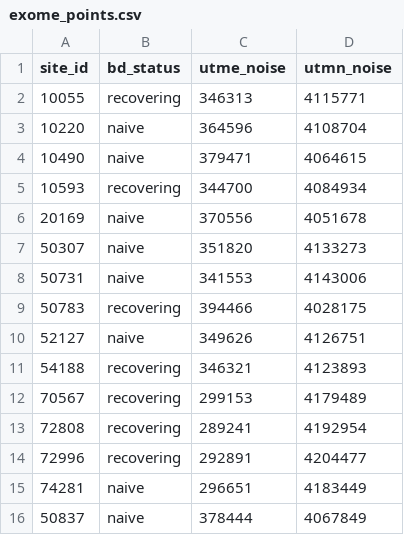
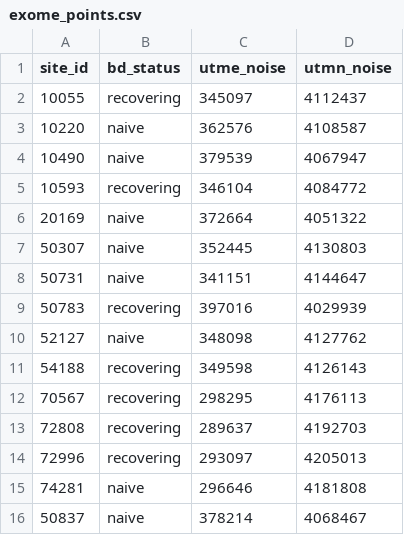
Before and after one commit to SNARL1/translocation, a CSV file: data/maps/exome_points.csv, drawn as a sheet.

```diff
--- a/data/maps/exome_points.csv
+++ b/data/maps/exome_points.csv
@@ -1,16 +1,16 @@
 site_id,bd_status,utme_noise,utmn_noise
-10055,recovering,346313,4115771
-10220,naive,364596,4108704
-10490,naive,379471,4064615
-10593,recovering,344700,4084934
-20169,naive,370556,4051678
-50307,naive,351820,4133273
-50731,naive,341553,4143006
-50783,recovering,394466,4028175
-52127,naive,349626,4126751
-54188,recovering,346321,4123893
-70567,recovering,299153,4179489
-72808,recovering,289241,4192954
-72996,recovering,292891,4204477
-74281,naive,296651,4183449
-50837,naive,378444,4067849
+10055,recovering,345097,4112437
+10220,naive,362576,4108587
+10490,naive,379539,4067947
+10593,recovering,346104,4084772
+20169,naive,372664,4051322
+50307,naive,352445,4130803
+50731,naive,341151,4144647
+50783,recovering,397016,4029939
+52127,naive,348098,4127762
+54188,recovering,349598,4126143
+70567,recovering,298295,4176113
+72808,recovering,289637,4192703
+72996,recovering,293097,4205013
+74281,naive,296646,4181808
+50837,naive,378214,4068467
```
Also changed, not shown: data/maps/translocation_points.csv, 6 other files.
